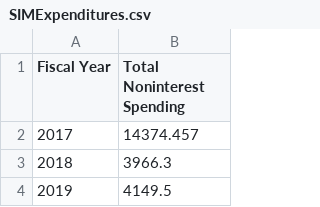
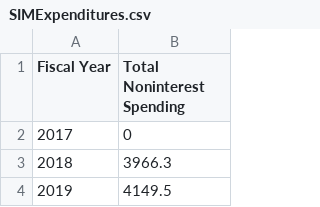
Before and after one commit to PennWhartonBudgetModel/Py-Dynamic-OLG, a CSV file: Parameters/SIMExpenditures.csv, drawn as a sheet; only a part is shown.

Commit message:
Moved initial debt param to separate file.

```diff
--- a/Parameters/SIMExpenditures.csv
+++ b/Parameters/SIMExpenditures.csv
@@ -1,3 +1,3 @@
 Fiscal Year,Total Noninterest Spending
-2017,14374.457
+2017,0
 2018,3966.3
```
Also changed, not shown: 2 other files.
